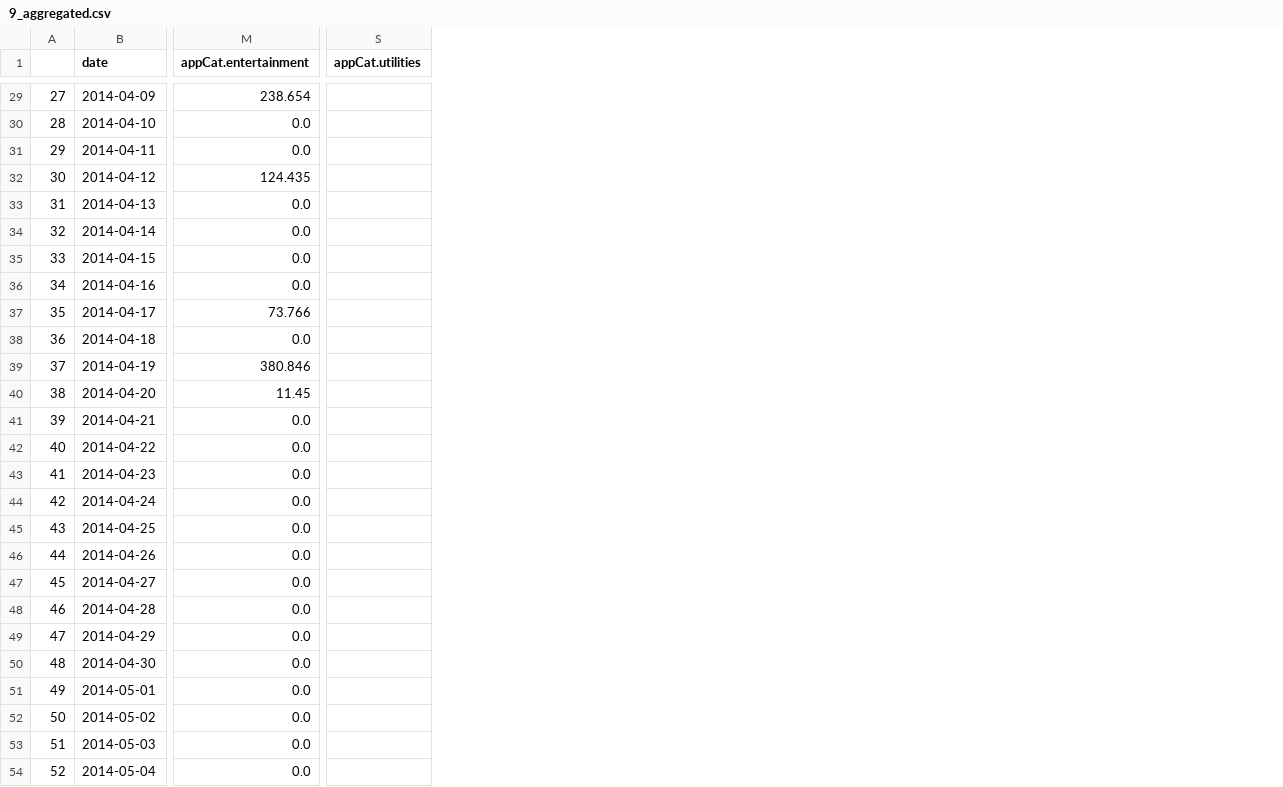
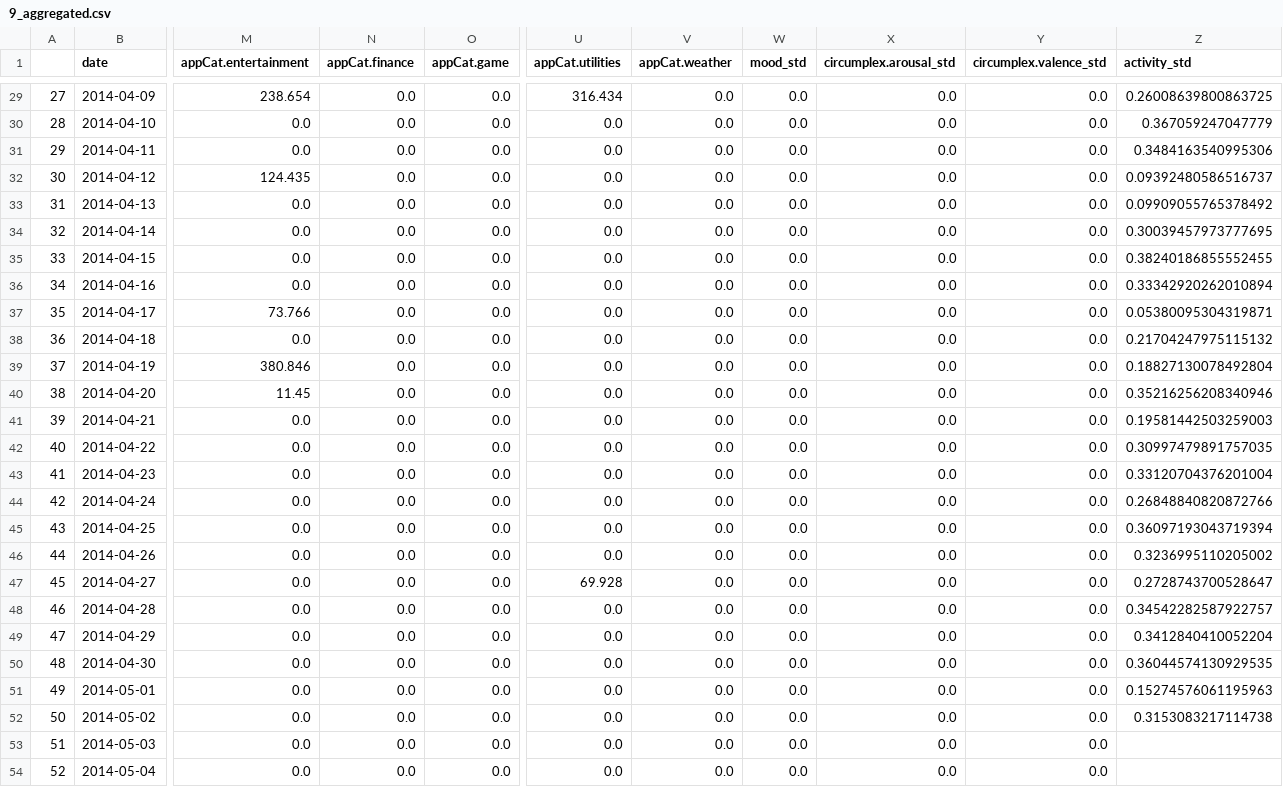
Before and after one commit to PaulHosek/DataMining, a CSV file: aggregated_individual_data/9_aggregated.csv, drawn as a sheet; only a part is shown, gaps mark what is left out; addresses are those after the commit; the diff covers the shown part only; the diff names each change by its address in the sheet, - before the commit and + after, or states it on an @@ line.

```diff
--- a/aggregated_individual_data/9_aggregated.csv
+++ b/aggregated_individual_data/9_aggregated.csv
+column N (appCat.finance), rows 29-54: all 0.0
+column O (appCat.game), rows 29-54: all 0.0
+column V (appCat.weather), rows 29-54: all 0.0
+column W (mood_std), rows 29-54: all 0.0
+column X (circumplex.arousal_std), rows 29-54: all 0.0
+column Y (circumplex.valence_std), rows 29-54: all 0.0
+column Z (activity_std), rows 29-52: 0.26008639800863725 | 0.367059247047779 | 0.3484163540995306 | 0.09392480586516737 | 0.09909055765378492 | 0.30039457973777695 | 0.38240186855552455 | 0.33342920262010894 | 0.05380095304319871 | 0.21704247975115132 | 0.18827130078492804 | 0.35216256208340946 | 0.19581442503259003 | 0.30997479891757035 | 0.33120704376201004 | 0.26848840820872766 | 0.36097193043719394 | 0.3236995110205002 | 0.2728743700528647 | 0.34542282587922757 | 0.3412840410052204 | 0.36044574130929535 | 0.15274576061195963 | 0.3153083217114738
-U29 (appCat.utilities): (empty)
+U29 (appCat.utilities): 316.434
-U30:U46 (appCat.utilities): (empty)
+U30:U46 (appCat.utilities): 0.0
-U47 (appCat.utilities): (empty)
+U47 (appCat.utilities): 69.928
-U48:U54 (appCat.utilities): (empty)
+U48:U54 (appCat.utilities): 0.0
```
Also changed, not shown: 27 edited cells elsewhere in this file, aggregated_individual_data/17_aggregated.csv, aggregated_individual_data/19_aggregated.csv, 24 other files.
